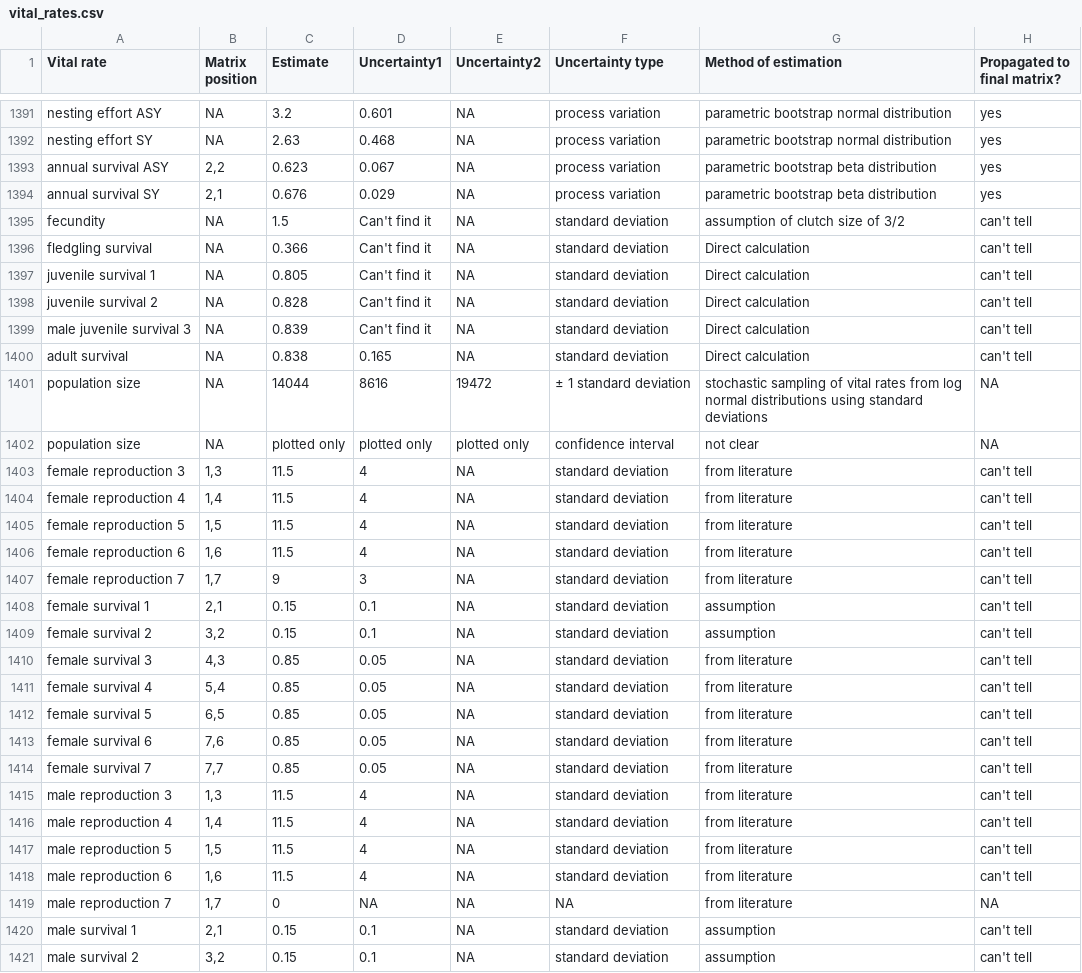
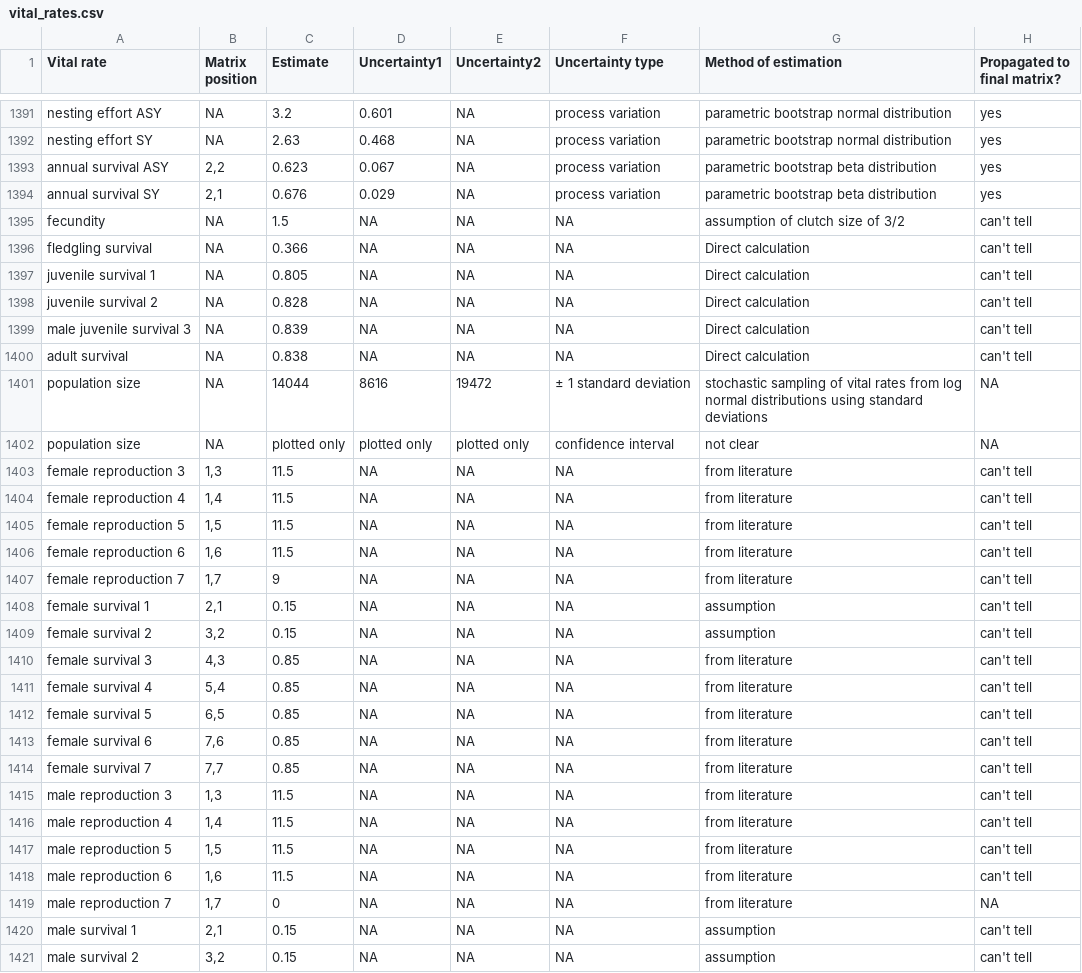
Before and after one commit to emilygsimmonds/parameter_uncertainty, a CSV file: Data files/vital_rates.csv, drawn as a sheet; only a part is shown, gaps mark what is left out; the diff covers the shown part only; the diff names each change by its address in the sheet, - before the commit and + after, or states it on an @@ line.

Commit message:
Re-run of all results to remove any standard deviations of data that were previously classed as uncertainty

```diff
--- a/Data files/vital_rates.csv
+++ b/Data files/vital_rates.csv
-D1395:D1399 (Uncertainty1): Can't find it
+D1395:D1399 (Uncertainty1): NA
-F1395:F1400 (Uncertainty type): standard deviation
+F1395:F1400 (Uncertainty type): NA
-D1400 (Uncertainty1): 0.165
+D1400 (Uncertainty1): NA
-D1403:D1406 (Uncertainty1): 4
+D1403:D1406 (Uncertainty1): NA
-F1403:F1418 (Uncertainty type): standard deviation
+F1403:F1418 (Uncertainty type): NA
-D1407 (Uncertainty1): 3
+D1407 (Uncertainty1): NA
-D1408:D1409 (Uncertainty1): 0.1
+D1408:D1409 (Uncertainty1): NA
-D1410:D1414 (Uncertainty1): 0.05
+D1410:D1414 (Uncertainty1): NA
-D1415:D1418 (Uncertainty1): 4
+D1415:D1418 (Uncertainty1): NA
-D1420:D1421 (Uncertainty1): 0.1
+D1420:D1421 (Uncertainty1): NA
-F1420:F1421 (Uncertainty type): standard deviation
+F1420:F1421 (Uncertainty type): NA
```
Also changed, not shown: 59 edited cells elsewhere in this file, Data files/elasticity_results_2x2.csv, Data files/elasticity_results_3x3.csv, 27 other files.
